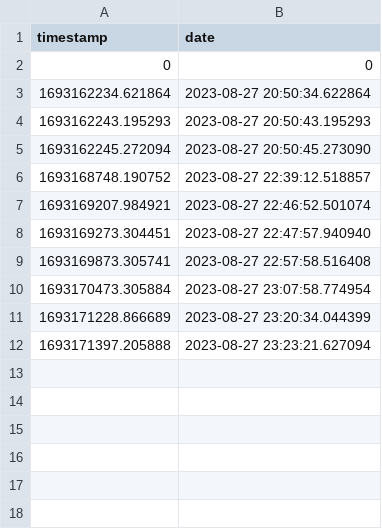
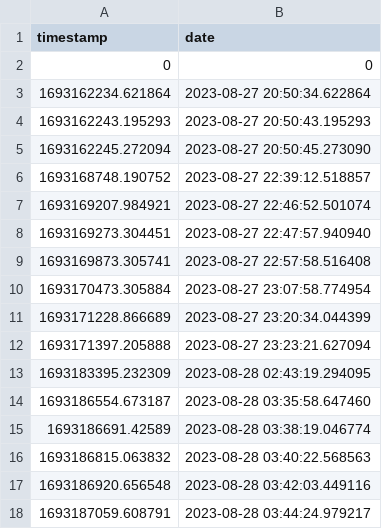
Before and after one commit to abysswa7cher/scmc_mariadb, a CSV file: data/update_log.csv, drawn as a sheet; the diff names each change by its address in the sheet, - before the commit and + after, or states it on an @@ line.

```diff
--- a/data/update_log.csv
+++ b/data/update_log.csv
+row 13: 1693183395.232309 | 2023-08-28 02:43:19.294095
+row 14: 1693186554.673187 | 2023-08-28 03:35:58.647460
+row 15: 1693186691.42589 | 2023-08-28 03:38:19.046774
+row 16: 1693186815.063832 | 2023-08-28 03:40:22.568563
+row 17: 1693186920.656548 | 2023-08-28 03:42:03.449116
+row 18: 1693187059.608791 | 2023-08-28 03:44:24.979217
```
Also changed, not shown: 4 other files.
